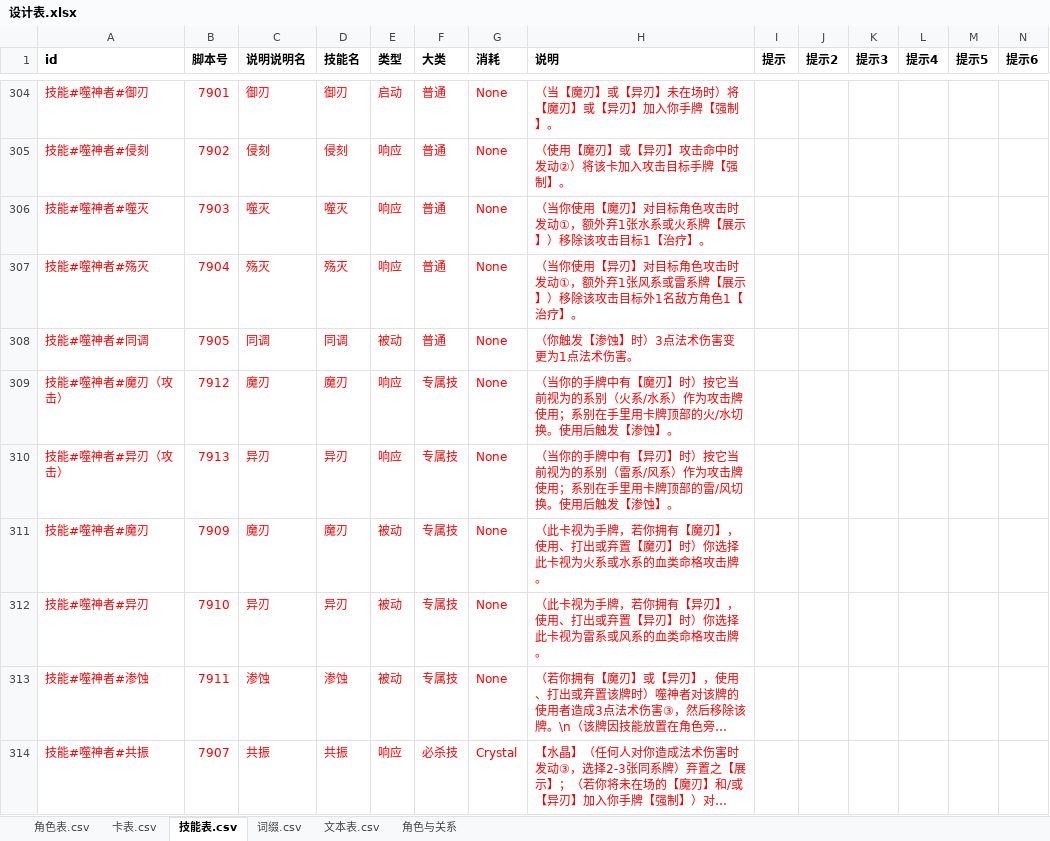
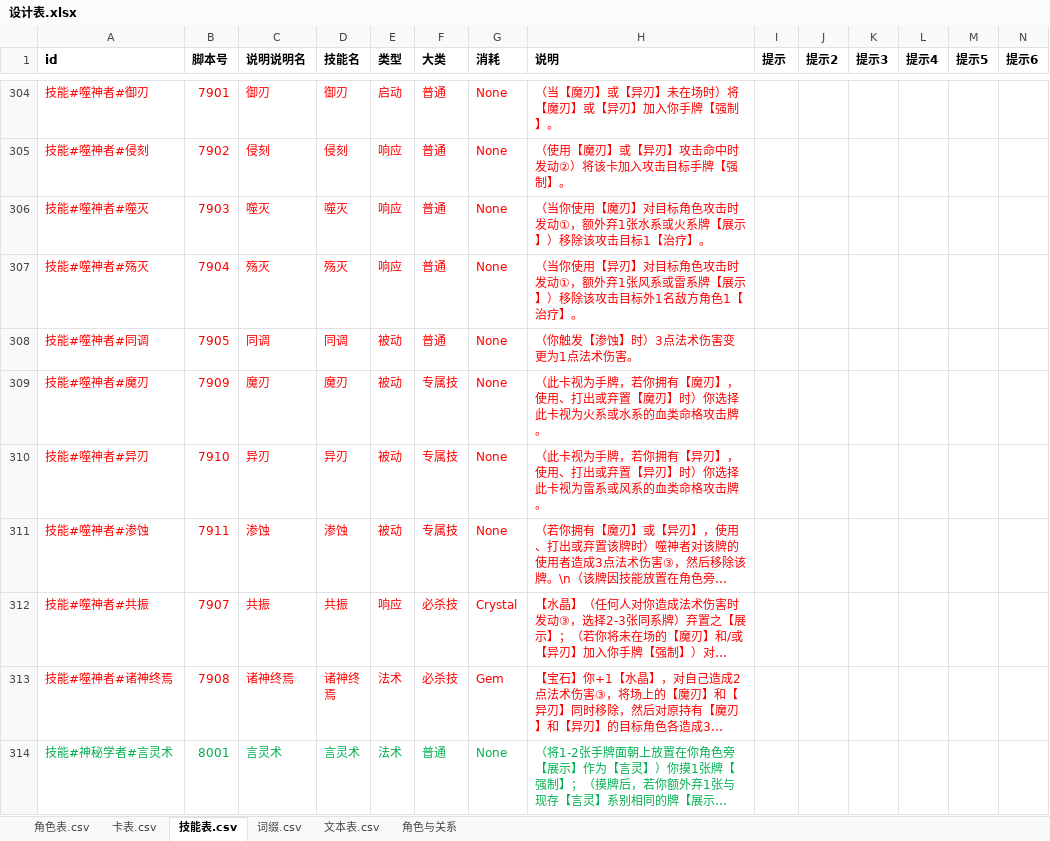
Before and after one commit to johnnash2017/xianyu_xingbei, an Excel workbook: Table/Design/设计表.xlsx, sheet 技能表.csv, drawn as a sheet; only a part is shown, gaps mark what is left out; the shorter side is filled out with more unchanged rows; long unchanged cells end in …; values as stored, in another font and other column widths than the file's, no borders; rows hold the shown columns only; the diff names each change by its address in the sheet, - before the commit and + after, or states it on an @@ line.

```diff
--- a/Table/Design/设计表.xlsx (sheet 技能表.csv)
+++ b/Table/Design/设计表.xlsx (sheet 技能表.csv)
-row 309: 技能#噬神者#魔刃（攻击） | 7912 | 魔刃 | 魔刃 | 响应 | 专属技 | None | （当你的手牌中有【魔刃】时）按它当前视为的系别（火系/水系）作为攻击牌使用；系别在手里用卡牌顶部的火/水切换。使用后触发【渗蚀】。
-row 310: 技能#噬神者#异刃（攻击） | 7913 | 异刃 | 异刃 | 响应 | 专属技 | None | （当你的手牌中有【异刃】时）按它当前视为的系别（雷系/风系）作为攻击牌使用；系别在手里用卡牌顶部的雷/风切换。使用后触发【渗蚀】。
```
Also changed, not shown: 10 other files.
